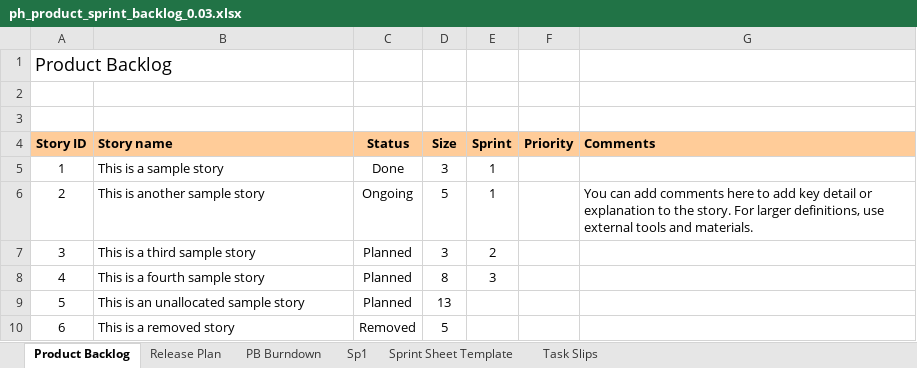
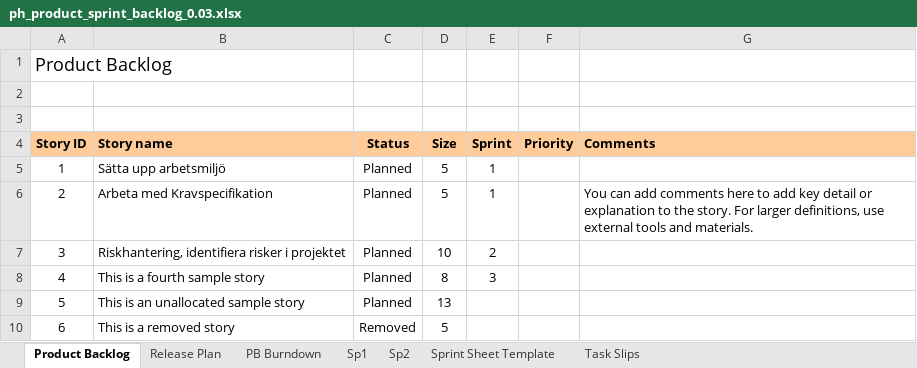
Before and after one commit to Grenmyr/-1DV430-Induviduellt-Mjukvaruutvecklingsprojekt, an Excel workbook: ph_product_sprint_backlog_0.03.xlsx, sheet Product Backlog, drawn as a sheet; values as stored, in another font and other column widths than the file's, no borders; conditional formats not drawn; the diff names each change by its address in the sheet, - before the commit and + after, or states it on an @@ line.

```diff
--- a/ph_product_sprint_backlog_0.03.xlsx (sheet Product Backlog)
+++ b/ph_product_sprint_backlog_0.03.xlsx (sheet Product Backlog)
+sheet tab: Sp2
-B5 (Story name): This is a sample story
+B5 (Story name): Sätta upp arbetsmiljö
-C5 (Status): Done
+C5 (Status): Planned
-D5 (Size): 3
+D5 (Size): 5
-B6 (Story name): This is another sample story
+B6 (Story name): Arbeta med Kravspecifikation
-C6 (Status): Ongoing
+C6 (Status): Planned
-B7 (Story name): This is a third sample story
+B7 (Story name): Riskhantering, identifiera risker i projektet
-D7 (Size): 3
+D7 (Size): 10
```
Also changed, not shown: sheet Release Plan, sheet Sp1, charts or pictures.
